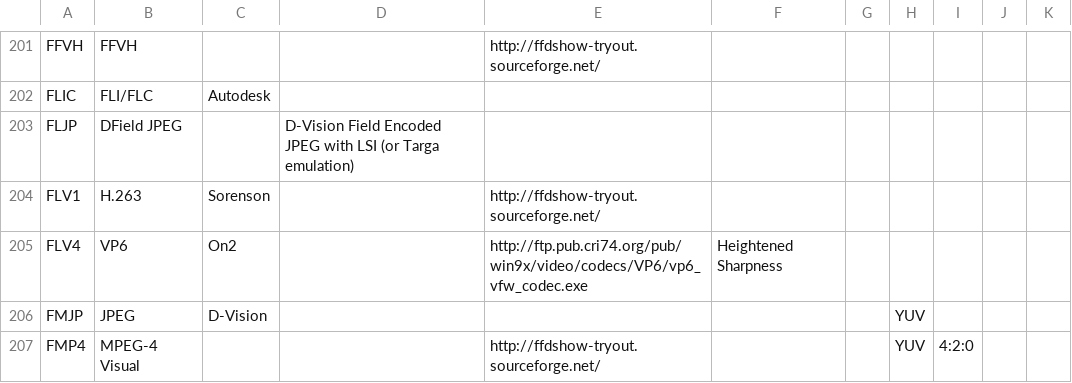
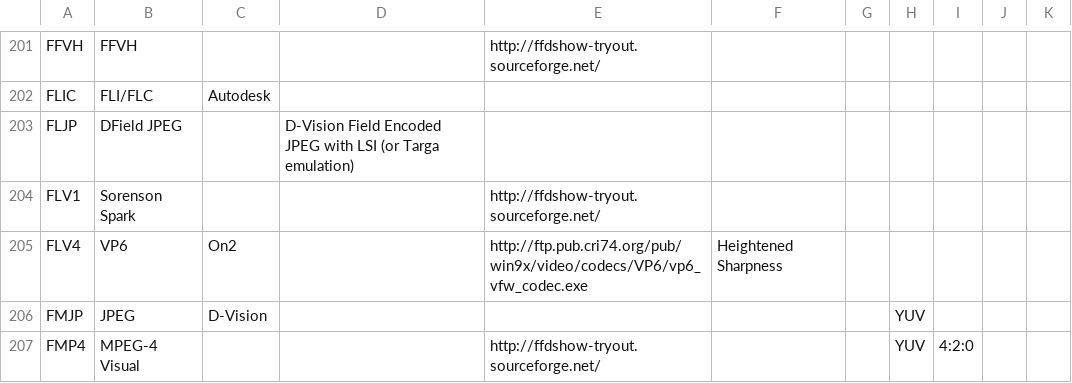
Before and after one commit to mediatest/mediatest, a CSV file: Source/Ressource/Text/DataBase/CodecID_Video_Riff.csv, drawn as a sheet; only a part is shown, gaps mark what is left out.

Commit message:
x FLV and RIFF: Changing Sorenson H.263 to Sorenson Spark because this stream format is too much incompatible with H.263
git-svn-id: svn://svn.code.sf.net/p/mediainfo/code/MediaInfoLib/trunk@4025 45c5ae6f-87cc-4fd0-92ee-e4f023fd80da

```diff
--- a/Source/Ressource/Text/DataBase/CodecID_Video_Riff.csv
+++ b/Source/Ressource/Text/DataBase/CodecID_Video_Riff.csv
@@ -203,3 +203,3 @@ FLIC;FLI/FLC;Autodesk;;;;;;
 FLJP;DField JPEG;;D-Vision Field Encoded JPEG with LSI (or Targa emulation);;;;;
-FLV1;H.263;Sorenson;;http://ffdshow-tryout.sourceforge.net/;;;;
+FLV1;Sorenson Spark;;;http://ffdshow-tryout.sourceforge.net/;;;;
 FLV4;VP6;On2;;http://ftp.pub.cri74.org/pub/win9x/video/codecs/VP6/vp6_vfw_codec.exe;Heightened Sharpness;;;
```
Also changed, not shown: 4 other files.
